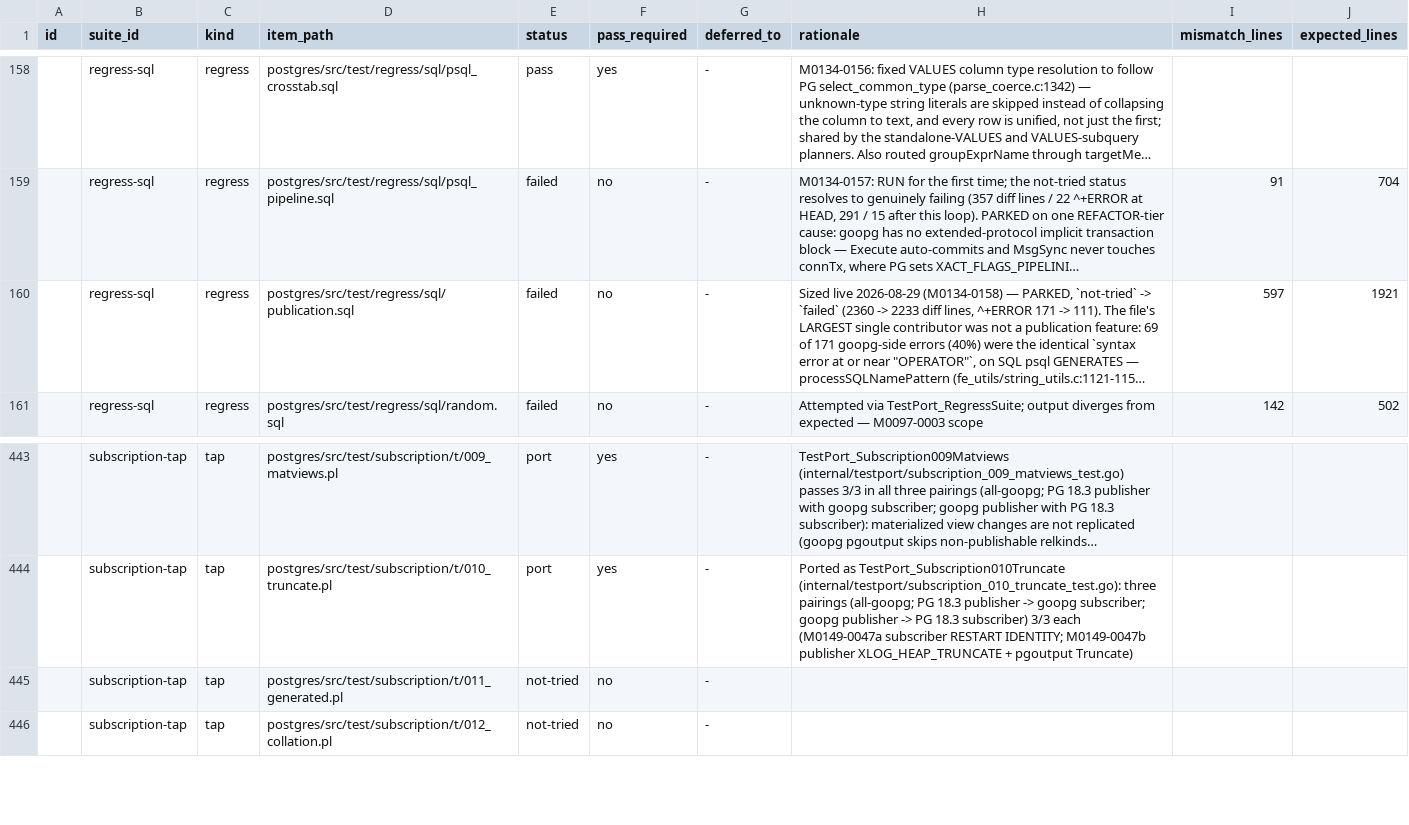
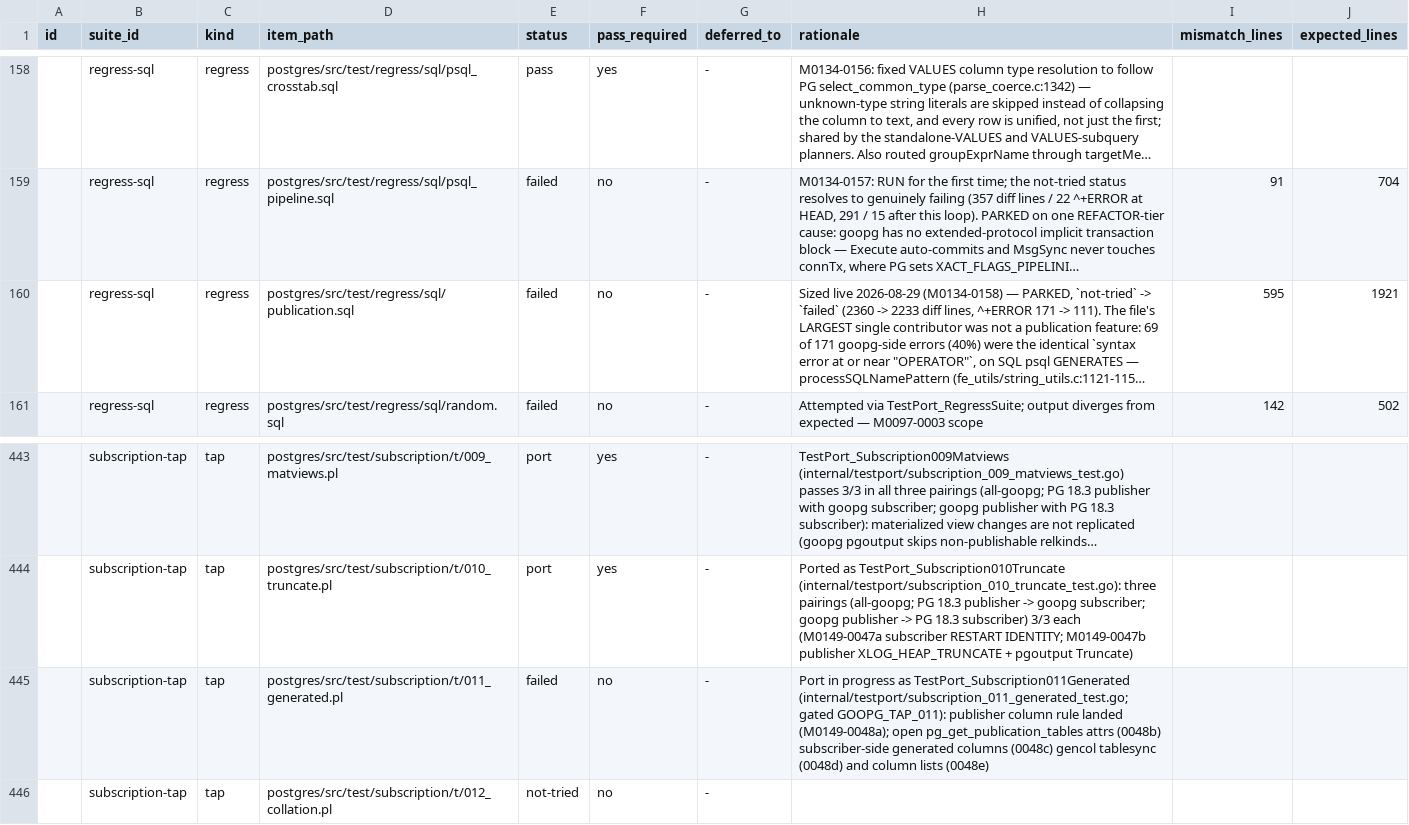
Before and after one commit to ryogrid/goopg, a CSV file: docs/test-port/postgres-oracle-target-inventory.csv, drawn as a sheet; only a part is shown, gaps mark what is left out; long unchanged cells end in …; the diff names each change by its address in the sheet, - before the commit and + after, or states it on an @@ line.

```diff
--- a/docs/test-port/postgres-oracle-target-inventory.csv
+++ b/docs/test-port/postgres-oracle-target-inventory.csv
-I160 (mismatch_lines): 597
+I160 (mismatch_lines): 595
-E445 (status): not-tried
+E445 (status): failed
-H445 (rationale): (empty)
+H445 (rationale): Port in progress as TestPort_Subscription011Generated (internal/testport/subscription_011_generated_test.go; gated GOOPG_TAP_011): publisher column rule landed (M0149-0048a); open pg_get_publication_tables attrs (0048b) subscriber-side generated columns (0048c) gencol tablesync (0048d) and column lists (0048e)
```
Also changed, not shown: 18 other files.
